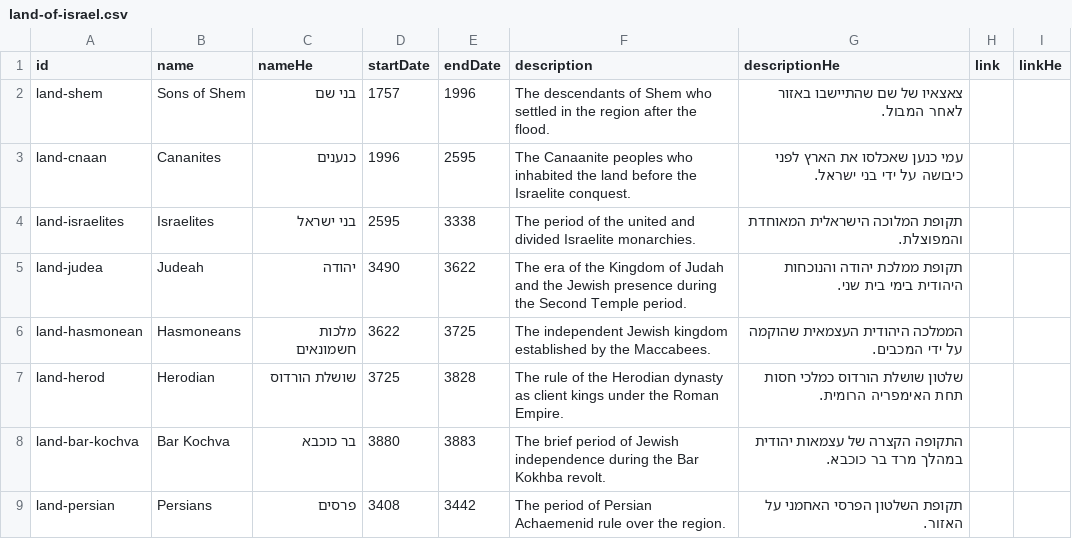
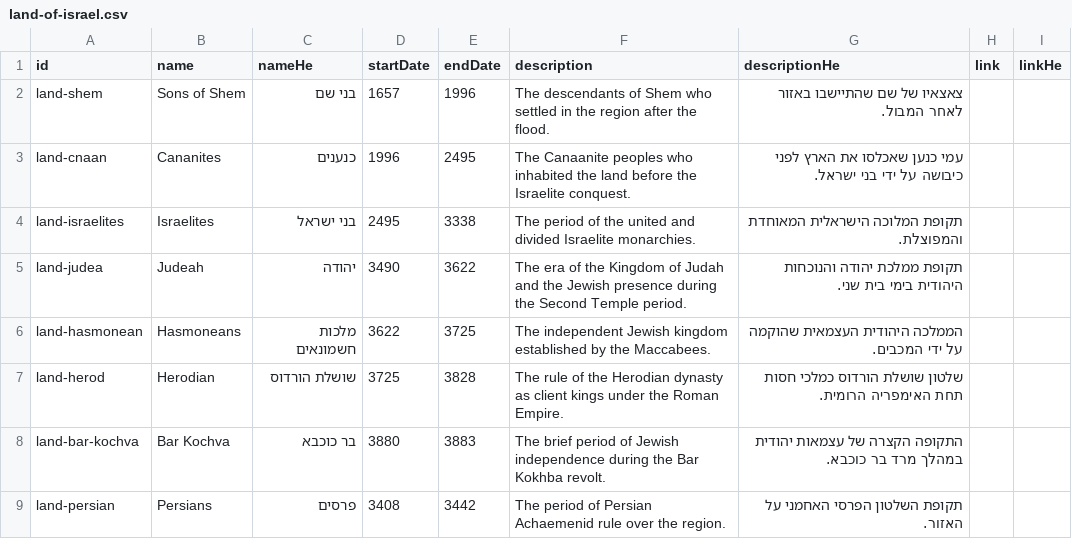
Before and after one commit to moshegc/whatsmyverse, a CSV file: bible-reading-app/public/data/history/land-of-israel.csv, drawn as a sheet; only a part is shown.

Commit message:
* Remove vis-timeline references * Fixed some land-of-israel entry dates * Fixed overlapping event hit test * Moved land-of-israel track to after bible book periods

```diff
--- a/bible-reading-app/public/data/history/land-of-israel.csv
+++ b/bible-reading-app/public/data/history/land-of-israel.csv
@@ -1,5 +1,5 @@
 id,name,nameHe,startDate,endDate,description,descriptionHe,link,linkHe
-land-shem,Sons of Shem,בני שם,1757,1996,The descendants of Shem who settled in the region after the flood.,צאצאיו של שם שהתיישבו באזור לאחר המבול.,,
-land-cnaan,Cananites,כנענים,1996,2595,The Canaanite peoples who inhabited the land before the Israelite conquest.,עמי כנען שאכלסו את הארץ לפני כיבושה על ידי בני ישראל.,,
-land-israelites,Israelites,בני ישראל,2595,3338,The period of the united and divided Israelite monarchies.,תקופת המלוכה הישראלית המאוחדת והמפוצלת.,,
+land-shem,Sons of Shem,בני שם,1657,1996,The descendants of Shem who settled in the region after the flood.,צאצאיו של שם שהתיישבו באזור לאחר המבול.,,
+land-cnaan,Cananites,כנענים,1996,2495,The Canaanite peoples who inhabited the land before the Israelite conquest.,עמי כנען שאכלסו את הארץ לפני כיבושה על ידי בני ישראל.,,
+land-israelites,Israelites,בני ישראל,2495,3338,The period of the united and divided Israelite monarchies.,תקופת המלוכה הישראלית המאוחדת והמפוצלת.,,
 land-judea,Judeah,יהודה,3490,3622,The era of the Kingdom of Judah and the Jewish presence during the Second Temple period.,תקופת ממלכת יהודה והנוכחות היהודית בימי בית שני.,,
```
Also changed, not shown: 5 other files.
